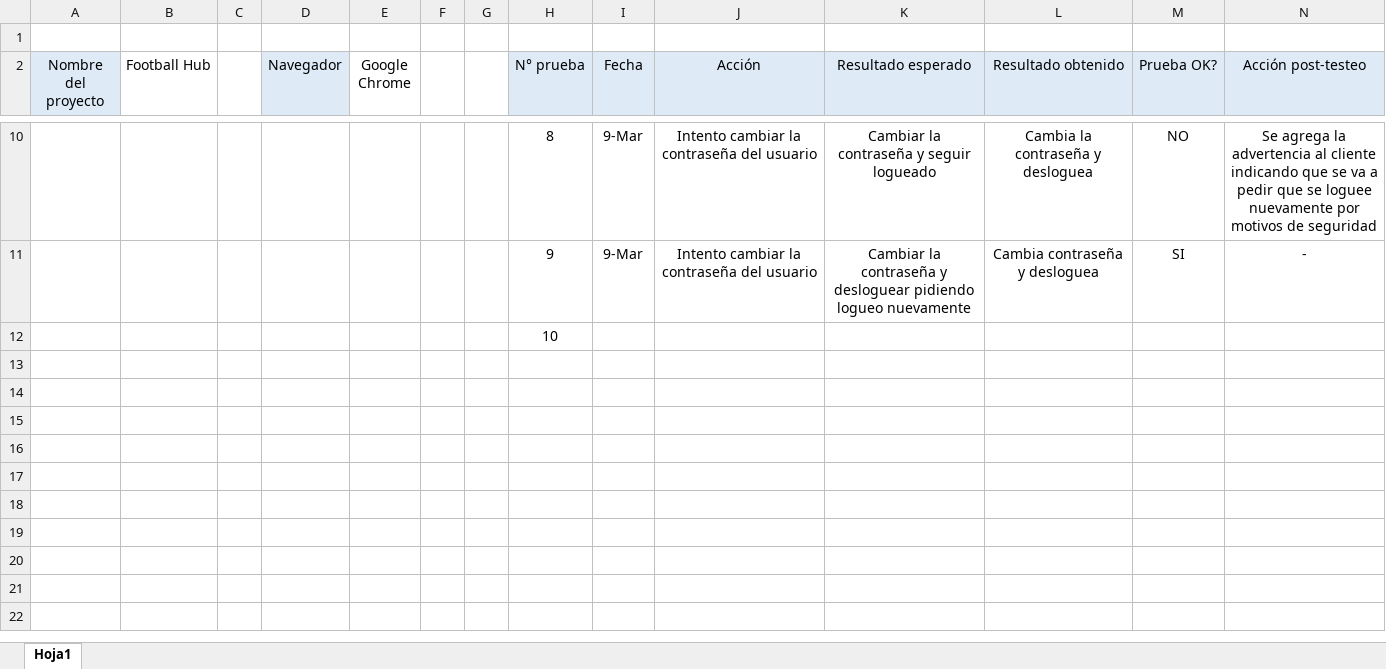
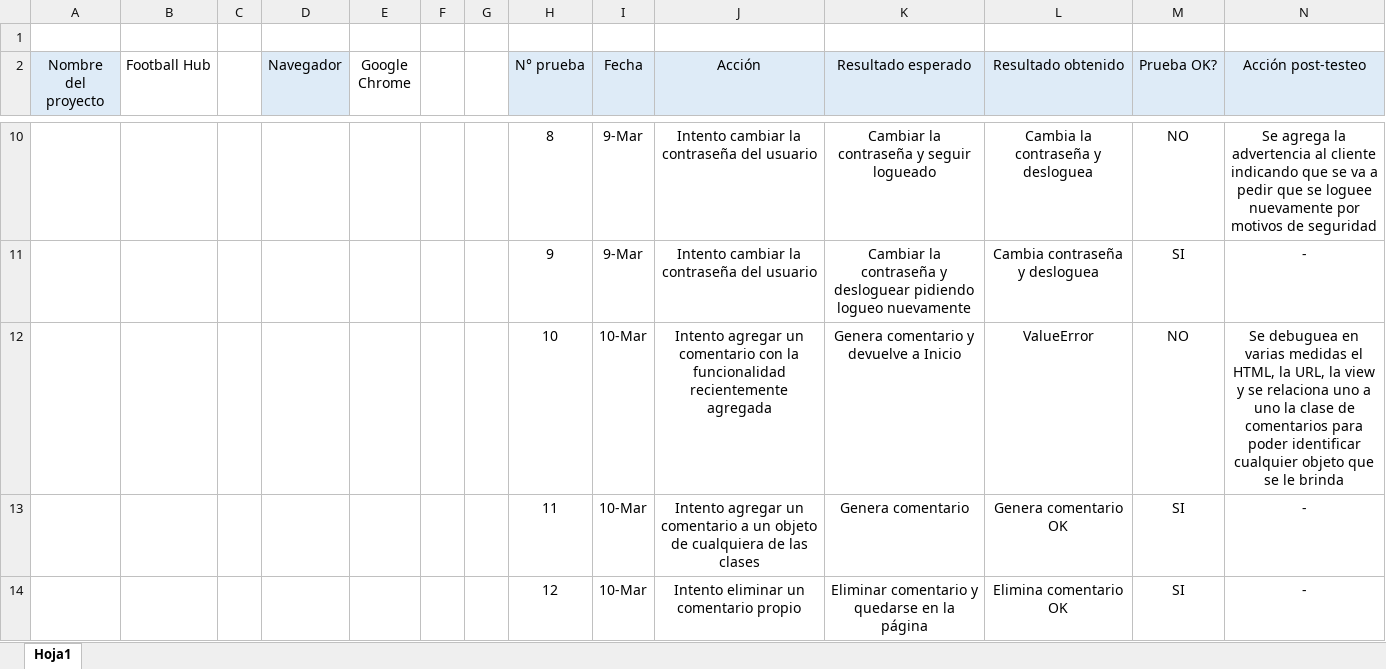
Before and after one commit to Ignacio-Humphreys/Entrega-Final-Humphreys, an Excel workbook: Pruebas unitarias.xlsx, sheet Hoja1, drawn as a sheet; only a part is shown, gaps mark what is left out; values as stored, in another font and other column widths than the file's, no borders; conditional formats not drawn; removed rows and columns are numbered as before the commit, all else as after; the diff names each change by its address in the sheet, - before the commit and + after, or states it on an @@ line.

Commit message:
Se añade funcionalidad de comentarios

```diff
--- a/Pruebas unitarias.xlsx (sheet Hoja1)
+++ b/Pruebas unitarias.xlsx (sheet Hoja1)
-row 12:  |  |  |  |  |  |  | 10
+row 12:  |  |  |  |  |  |  | 10 | 10-Mar | Intento agregar un comentario con la funcionalidad recientemente agregada | Genera comentario y devuelve a Inicio | ValueError | NO | Se debuguea en varias medidas el HTML, la URL, la view y se relaciona uno a uno la clase de comentarios para poder identificar cualquier objeto que se le brinda
+row 13:  |  |  |  |  |  |  | 11 | 10-Mar | Intento agregar un comentario a un objeto de cualquiera de las clases | Genera comentario | Genera comentario OK | SI | -
+row 14:  |  |  |  |  |  |  | 12 | 10-Mar | Intento eliminar un comentario propio | Eliminar comentario y quedarse en la página | Elimina comentario OK | SI | -
```
Also changed, not shown: 13 other files.
